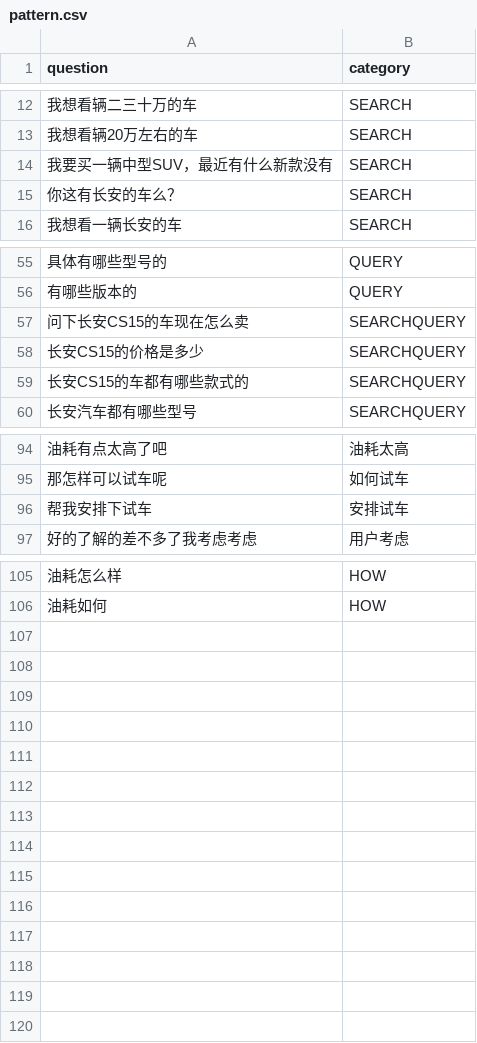
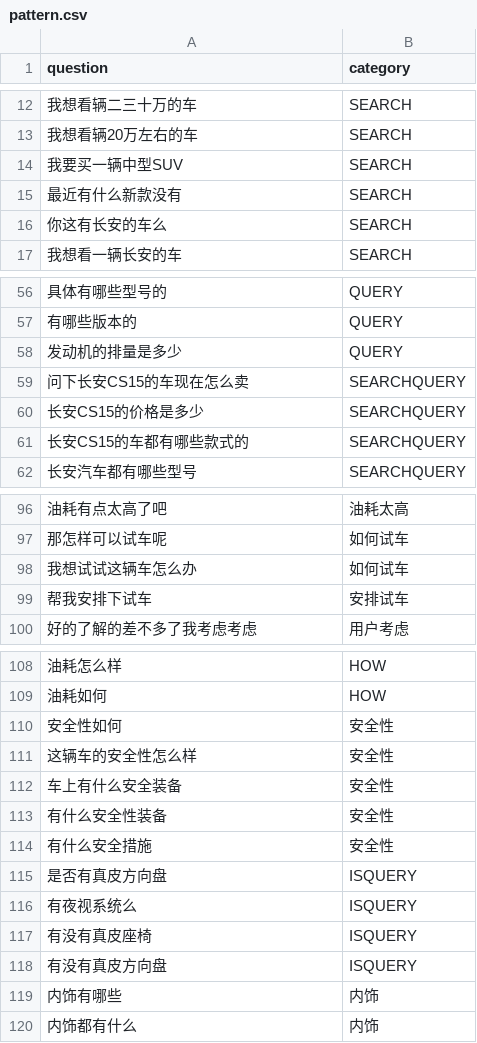
Before and after one commit to nicknign/mem_pattern, a CSV file: model/data/pattern.csv, drawn as a sheet; only a part is shown, gaps mark what is left out; addresses are those after the commit; the diff covers the shown part only; the diff names each change by its address in the sheet, - before the commit and + after, or states it on an @@ line.

```diff
--- a/model/data/pattern.csv
+++ b/model/data/pattern.csv
-A14 (question): 我要买一辆中型SUV，最近有什么新款没有
+A14 (question): 我要买一辆中型SUV
+row 15: 最近有什么新款没有 | SEARCH
-A16 (question): 你这有长安的车么？
+A16 (question): 你这有长安的车么
+row 58: 发动机的排量是多少 | QUERY
+row 98: 我想试试这辆车怎么办 | 如何试车
+row 110: 安全性如何 | 安全性
+row 111: 这辆车的安全性怎么样 | 安全性
+row 112: 车上有什么安全装备 | 安全性
+row 113: 有什么安全性装备 | 安全性
+row 114: 有什么安全措施 | 安全性
+row 115: 是否有真皮方向盘 | ISQUERY
+row 116: 有夜视系统么 | ISQUERY
+row 117: 有没有真皮座椅 | ISQUERY
+row 118: 有没有真皮方向盘 | ISQUERY
+row 119: 内饰有哪些 | 内饰
+row 120: 内饰都有什么 | 内饰
```
Also changed, not shown: 1 edited cell elsewhere in this file, 6 other files.
